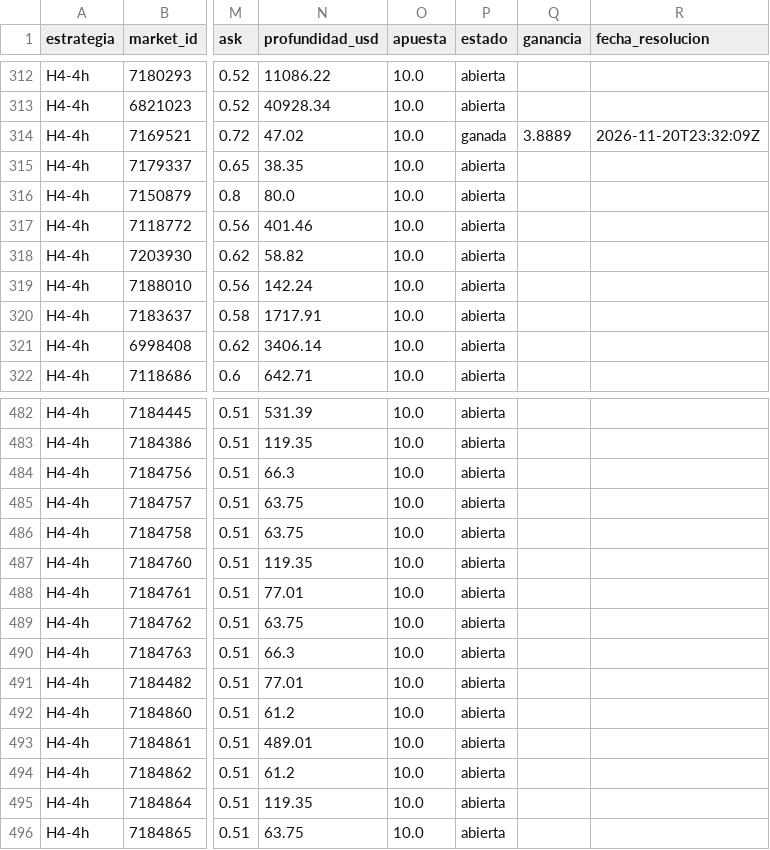
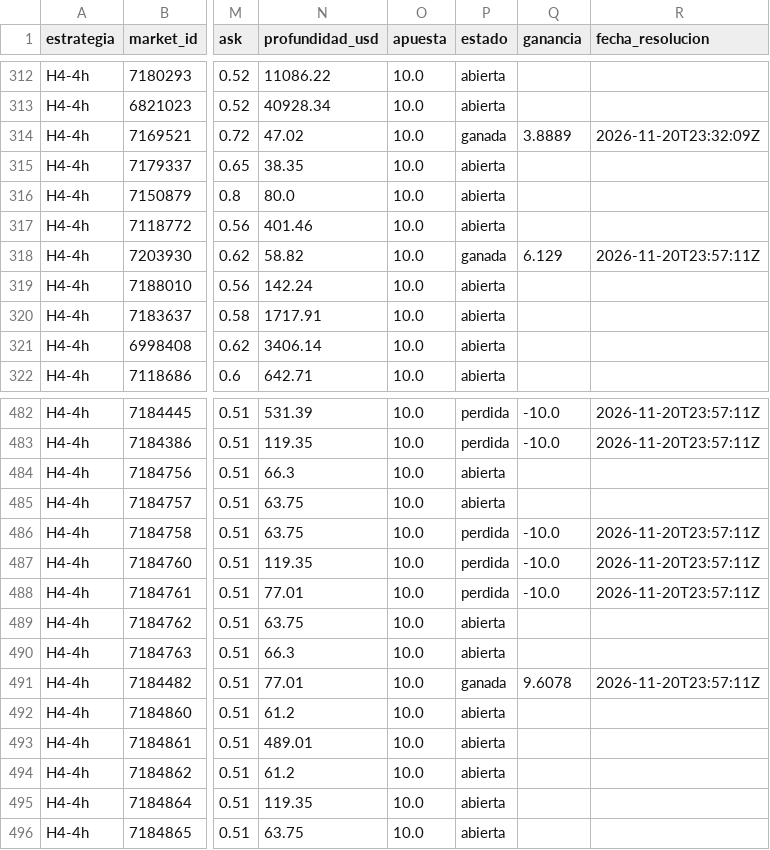
Before and after one commit to victorpastriz-art/polymarket-lab, a CSV file: paper/operaciones.csv, drawn as a sheet; only a part is shown, gaps mark what is left out; the diff covers the shown part only; the diff names each change by its address in the sheet, - before the commit and + after, or states it on an @@ line.

```diff
--- a/paper/operaciones.csv
+++ b/paper/operaciones.csv
-P318 (estado): abierta
+P318 (estado): ganada
-Q318 (ganancia): (empty)
+Q318 (ganancia): 6.129
-R318 (fecha_resolucion): (empty)
+R318 (fecha_resolucion): 2026-11-20T23:57:11Z
-P482:P483 (estado): abierta
+P482:P483 (estado): perdida
-Q482:Q483 (ganancia): (empty)
+Q482:Q483 (ganancia): -10.0
-R482:R483 (fecha_resolucion): (empty)
+R482:R483 (fecha_resolucion): 2026-11-20T23:57:11Z
-P486:P488 (estado): abierta
+P486:P488 (estado): perdida
-Q486:Q488 (ganancia): (empty)
+Q486:Q488 (ganancia): -10.0
-R486:R488 (fecha_resolucion): (empty)
+R486:R488 (fecha_resolucion): 2026-11-20T23:57:11Z
-P491 (estado): abierta
+P491 (estado): ganada
-Q491 (ganancia): (empty)
+Q491 (ganancia): 9.6078
-R491 (fecha_resolucion): (empty)
+R491 (fecha_resolucion): 2026-11-20T23:57:11Z
```
Also changed, not shown: 123 edited cells elsewhere in this file, 2 other files.
